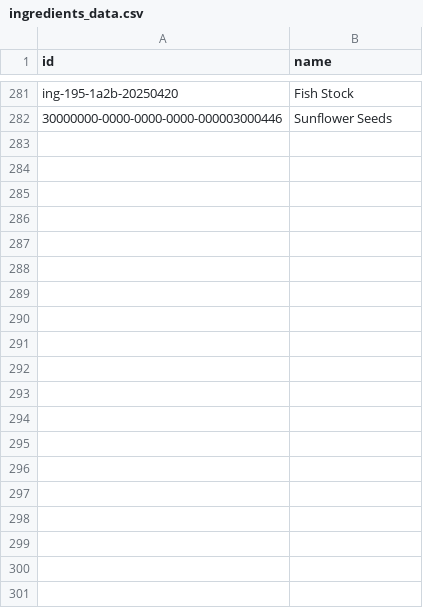
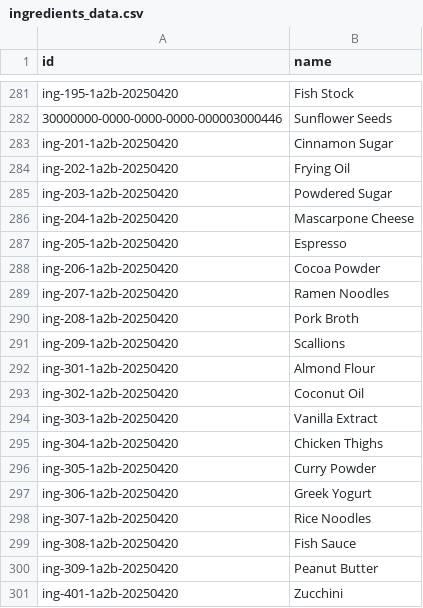
Before and after one commit to tsviz/share-my-recipe, a CSV file: src/db/migrations/ingredients_data.csv, drawn as a sheet; only a part is shown, gaps mark what is left out; the diff covers the shown part only.

```diff
--- a/src/db/migrations/ingredients_data.csv
+++ b/src/db/migrations/ingredients_data.csv
@@ -282 +282,20 @@ ing-195-1a2b-20250420,Fish Stock
 30000000-0000-0000-0000-000003000446,Sunflower Seeds
+ing-201-1a2b-20250420,Cinnamon Sugar
+ing-202-1a2b-20250420,Frying Oil
+ing-203-1a2b-20250420,Powdered Sugar
+ing-204-1a2b-20250420,Mascarpone Cheese
+ing-205-1a2b-20250420,Espresso
+ing-206-1a2b-20250420,Cocoa Powder
+ing-207-1a2b-20250420,Ramen Noodles
+ing-208-1a2b-20250420,Pork Broth
+ing-209-1a2b-20250420,Scallions
+ing-301-1a2b-20250420,Almond Flour
+ing-302-1a2b-20250420,Coconut Oil
+ing-303-1a2b-20250420,Vanilla Extract
+ing-304-1a2b-20250420,Chicken Thighs
+ing-305-1a2b-20250420,Curry Powder
+ing-306-1a2b-20250420,Greek Yogurt
+ing-307-1a2b-20250420,Rice Noodles
+ing-308-1a2b-20250420,Fish Sauce
+ing-309-1a2b-20250420,Peanut Butter
+ing-401-1a2b-20250420,Zucchini
```
Also changed, not shown: 56 added rows elsewhere in this file, src/db/migrations/recipe_ingredients_data.csv, src/db/migrations/recipe_instructions_data.csv, 3 other files.
